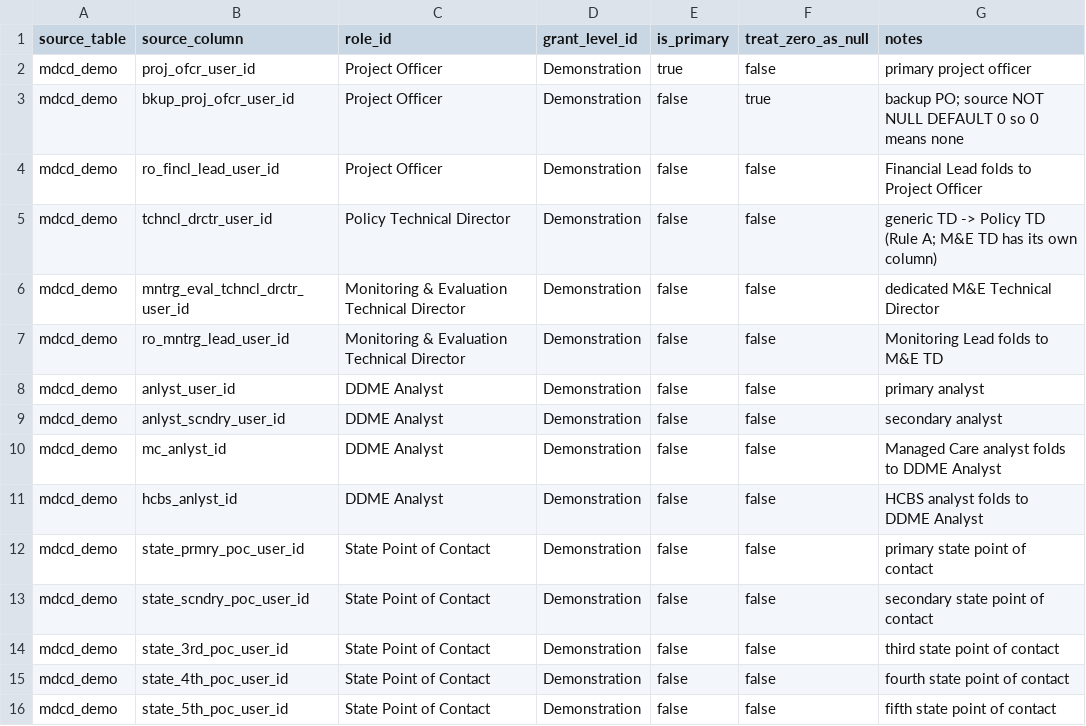
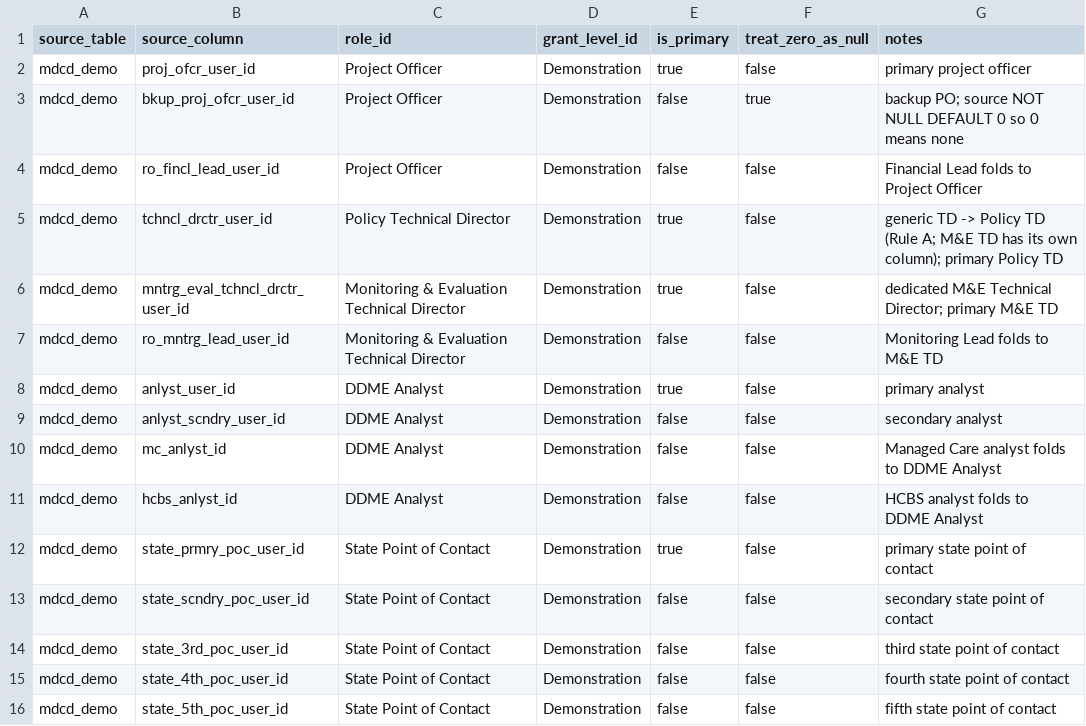
Before and after one commit to Enterprise-CMCS/demos, a CSV file: data-migration/reports/crosswalks/demonstration_role.csv, drawn as a sheet.

Commit message:
feat(migration): add document and deliverable typing crosswalks
Squashes:

- record primary roles beyond project officer
- add PMDA history-tables derivation spec
- add document-migration crosswalk spec (scope C)
- add deliverable-file typing crosswalk foundation

```diff
--- a/data-migration/reports/crosswalks/demonstration_role.csv
+++ b/data-migration/reports/crosswalks/demonstration_role.csv
@@ -4,6 +4,6 @@ mdcd_demo,bkup_proj_ofcr_user_id,Project Officer,Demonstration,false,true,backup
 mdcd_demo,ro_fincl_lead_user_id,Project Officer,Demonstration,false,false,Financial Lead folds to Project Officer
-mdcd_demo,tchncl_drctr_user_id,Policy Technical Director,Demonstration,false,false,generic TD -> Policy TD (Rule A; M&E TD has its own column)
-mdcd_demo,mntrg_eval_tchncl_drctr_user_id,Monitoring & Evaluation Technical Director,Demonstration,false,false,dedicated M&E Technical Director
+mdcd_demo,tchncl_drctr_user_id,Policy Technical Director,Demonstration,true,false,generic TD -> Policy TD (Rule A; M&E TD has its own column); primary Policy TD
+mdcd_demo,mntrg_eval_tchncl_drctr_user_id,Monitoring & Evaluation Technical Director,Demonstration,true,false,dedicated M&E Technical Director; primary M&E TD
 mdcd_demo,ro_mntrg_lead_user_id,Monitoring & Evaluation Technical Director,Demonstration,false,false,Monitoring Lead folds to M&E TD
-mdcd_demo,anlyst_user_id,DDME Analyst,Demonstration,false,false,primary analyst
+mdcd_demo,anlyst_user_id,DDME Analyst,Demonstration,true,false,primary analyst
 mdcd_demo,anlyst_scndry_user_id,DDME Analyst,Demonstration,false,false,secondary analyst
@@ -11,3 +11,3 @@ mdcd_demo,mc_anlyst_id,DDME Analyst,Demonstration,false,false,Managed Care analy
 mdcd_demo,hcbs_anlyst_id,DDME Analyst,Demonstration,false,false,HCBS analyst folds to DDME Analyst
-mdcd_demo,state_prmry_poc_user_id,State Point of Contact,Demonstration,false,false,primary state point of contact
+mdcd_demo,state_prmry_poc_user_id,State Point of Contact,Demonstration,true,false,primary state point of contact
 mdcd_demo,state_scndry_poc_user_id,State Point of Contact,Demonstration,false,false,secondary state point of contact
```
Also changed, not shown: 22 other files.
